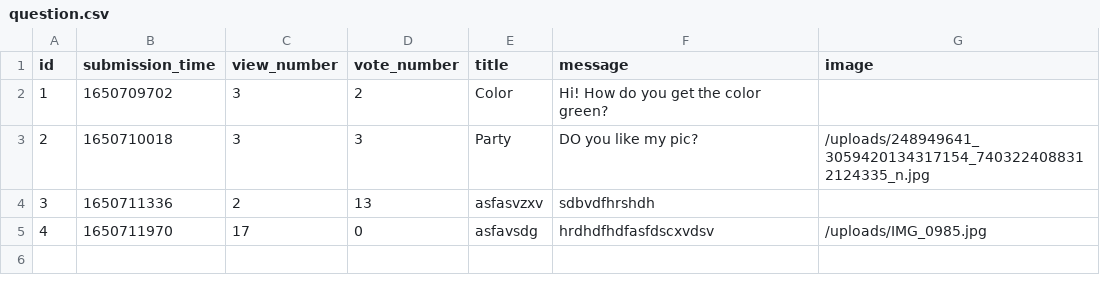
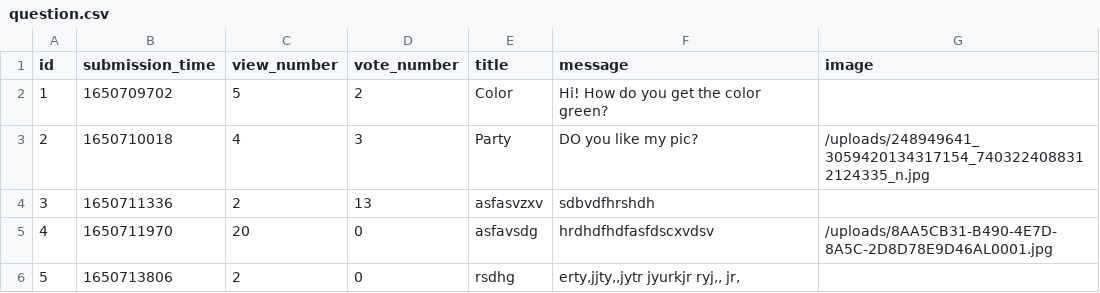
Before and after one commit to abenteuerzeit/ask-mate, a CSV file: sample_data/question.csv, drawn as a sheet.

```diff
--- a/sample_data/question.csv
+++ b/sample_data/question.csv
@@ -1,5 +1,6 @@
 id,submission_time,view_number,vote_number,title,message,image
-1,1650709702,3,2,Color,Hi! How do you get the color green?,
-2,1650710018,3,3,Party,DO you like my pic?,/uploads/248949641_3059420134317154_7403224088312124335_n.jpg
+1,1650709702,5,2,Color,Hi! How do you get the color green?,
+2,1650710018,4,3,Party,DO you like my pic?,/uploads/248949641_3059420134317154_7403224088312124335_n.jpg
 3,1650711336,2,13,asfasvzxv,sdbvdfhrshdh,
-4,1650711970,17,0,asfavsdg,hrdhdfhdfasfdscxvdsv,/uploads/IMG_0985.jpg
+4,1650711970,20,0,asfavsdg,hrdhdfhdfasfdscxvdsv,/uploads/8AA5CB31-B490-4E7D-8A5C-2D8D78E9D46AL0001.jpg
+5,1650713806,2,0,rsdhg,"erty,jjty,,jytr jyurkjr ryj,, jr, ",
```
Also changed, not shown: 1 other file.
